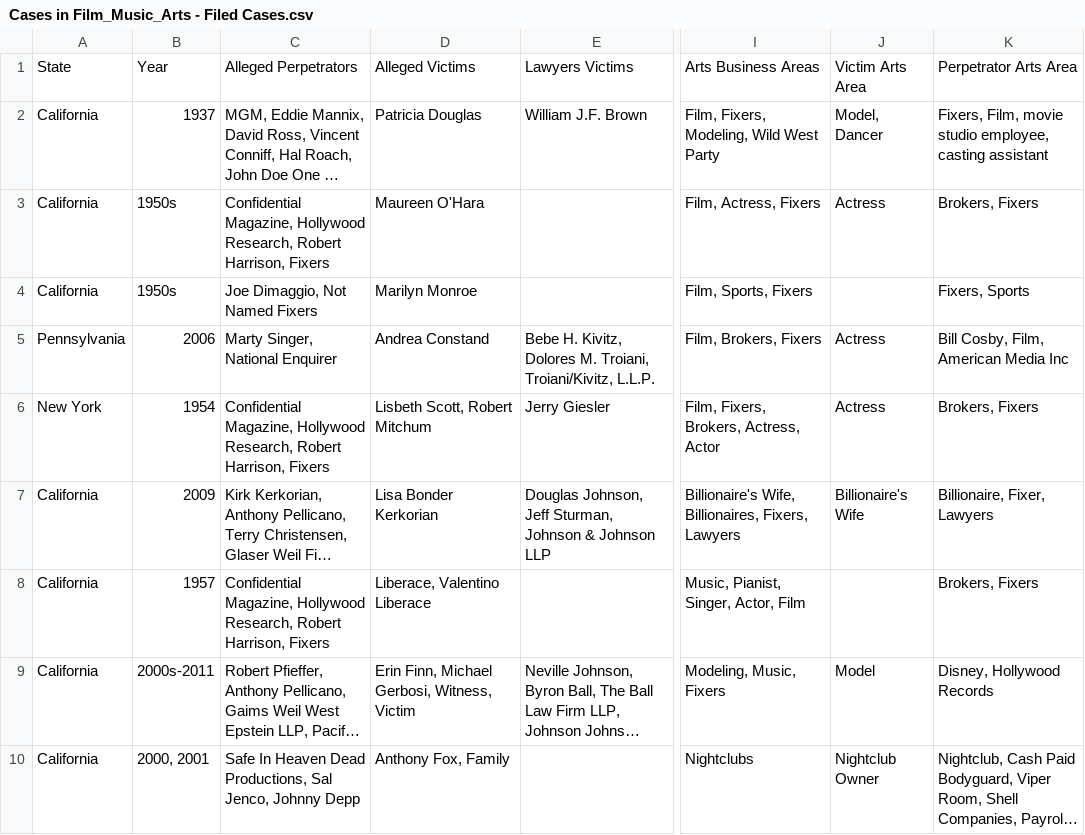
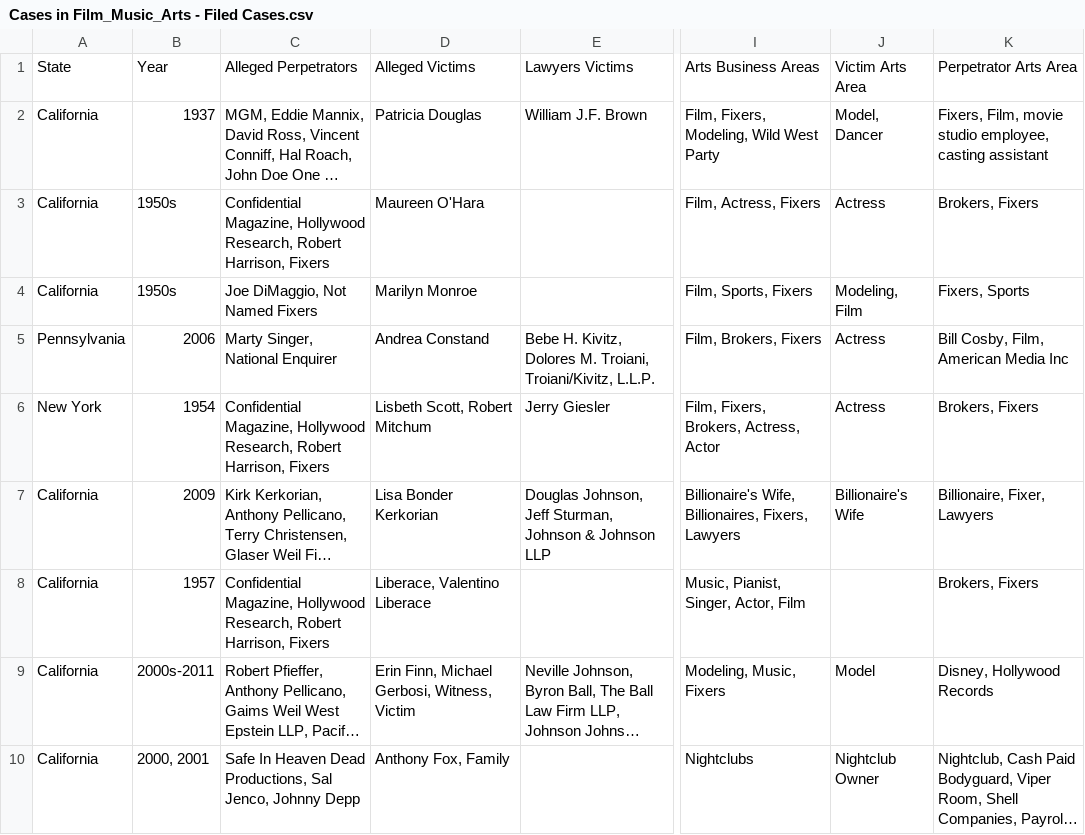
Before and after one commit to RescueSocial/Victims_Cases_Film-Music-Arts, a CSV file: Cases in Film_Music_Arts - Filed Cases.csv, drawn as a sheet; only a part is shown, gaps mark what is left out; long unchanged cells end in …; the diff names each change by its address in the sheet, - before the commit and + after, or states it on an @@ line.

Commit message:
Cases in Film, Music, Arts - Filed Cases

```diff
--- a/Cases in Film_Music_Arts - Filed Cases.csv
+++ b/Cases in Film_Music_Arts - Filed Cases.csv
-C4: Joe Dimaggio, Not Named Fixers
+C4: Joe DiMaggio, Not Named Fixers
-J4: (empty)
+J4: Modeling, Film
```
